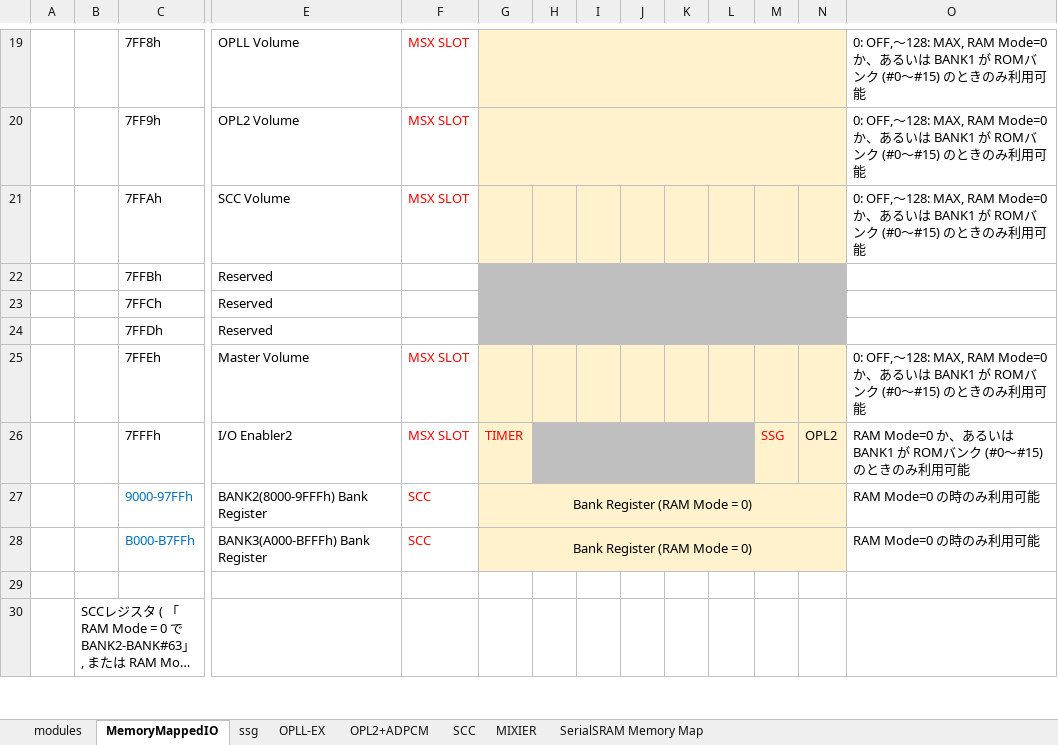
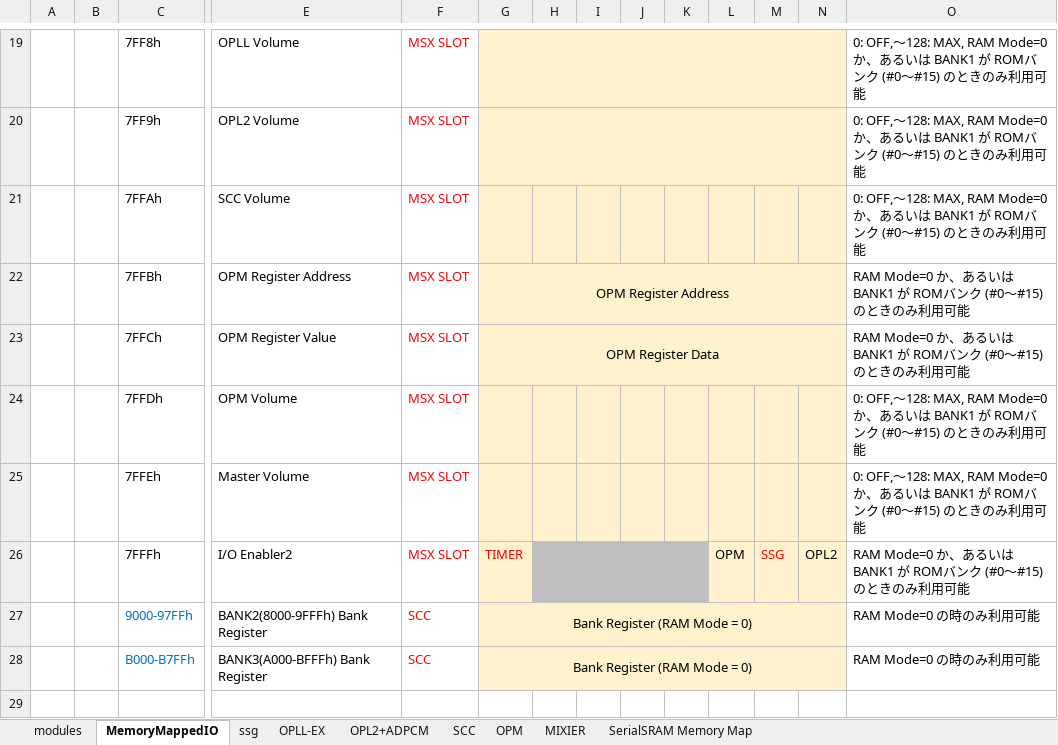
Before and after one commit to PanykSystem/Y8960_Cartridge, an Excel workbook: doc/spec/Y8960_Specifications.xlsx, sheet MemoryMappedIO, drawn as a sheet; only a part is shown, gaps mark what is left out; the shorter side is filled out with more unchanged rows; long unchanged cells end in …; values as stored, in another font and other column widths than the file's, no borders; the diff names each change by its address in the sheet, - before the commit and + after, or states it on an @@ line.

Commit message:
Updated

```diff
--- a/doc/spec/Y8960_Specifications.xlsx (sheet MemoryMappedIO)
+++ b/doc/spec/Y8960_Specifications.xlsx (sheet MemoryMappedIO)
+sheet tab: OPM
-E22: Reserved
+E22: OPM Register Address
-F22:F24: (empty)
+F22:F24: MSX SLOT
-G22: (empty)
+G22: OPM Register Address
-G22:G23 fill: #BFBFBF
+G22:G23 fill: #FFF2CC
+G22:N22 merged
-H22:N23 fill: #BFBFBF
+H22:N23 fill: none
-O22:O23: (empty)
+O22:O23: RAM Mode=0 か、あるいは BANK1 が ROMバンク (#0～#15) のときのみ利用可能
-E23: Reserved
+E23: OPM Register Value
-G23: (empty)
+G23: OPM Register Data
+G23:N23 merged
-E24: Reserved
+E24: OPM Volume
-G24:N24 fill: #BFBFBF
+G24:N24 fill: #FFF2CC
-O24: (empty)
+O24: 0: OFF,～128: MAX, RAM Mode=0 か、あるいは BANK1 が ROMバンク (#0～#15) のときのみ利用可能
-H26:L26 merged
+H26:K26 merged
-I26:K26 fill: none
+I26:K26 fill: #BFBFBF
-L26: (empty)
+L26: OPM
-L26 fill: none
+L26 fill: #FFF2CC
```
Also changed, not shown: sheet OPLL-EX.
